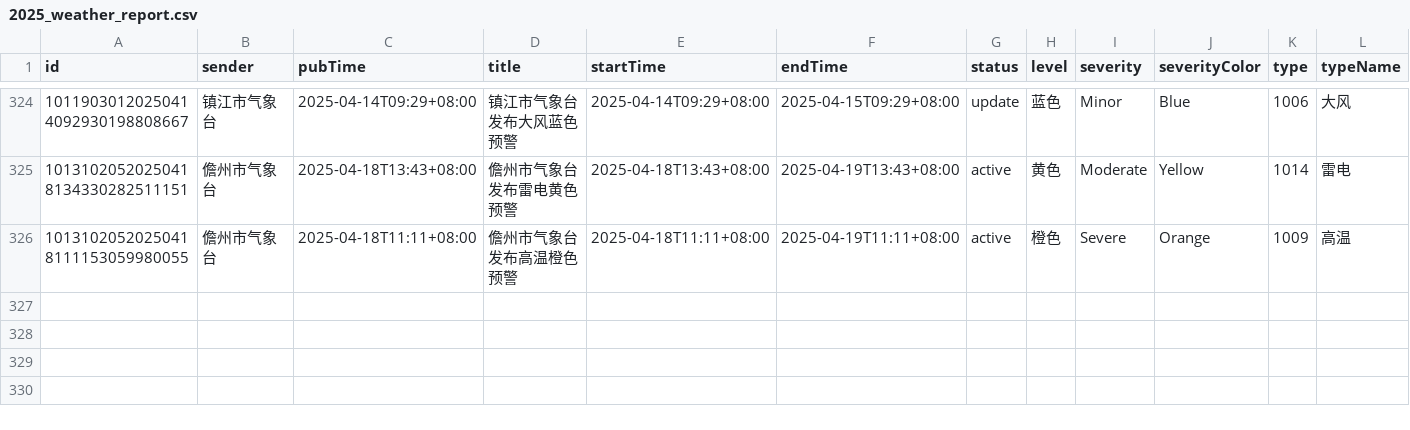
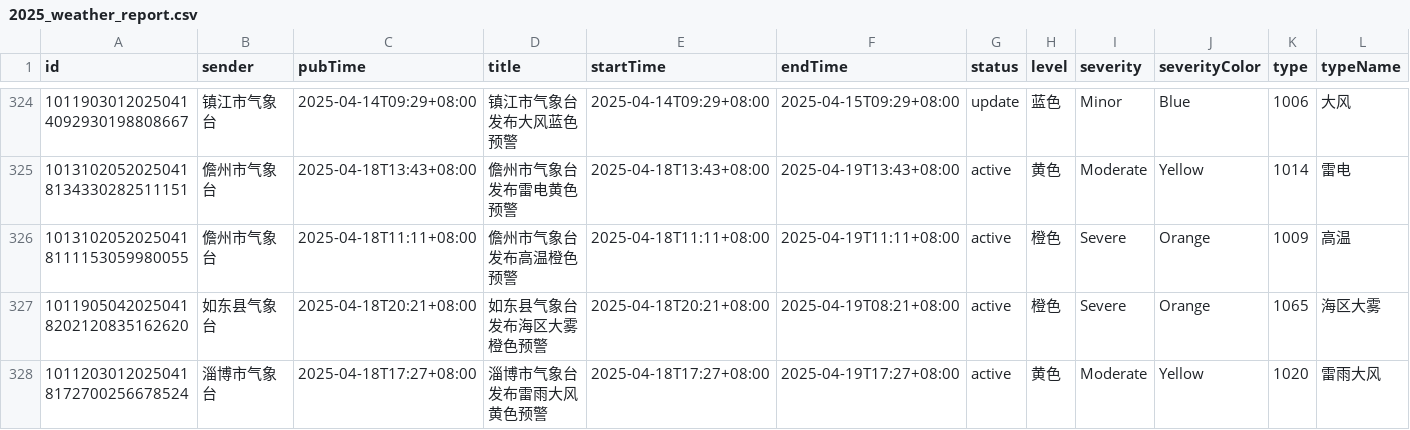
Before and after one commit to jinde98/weatherwarn, a CSV file: 2025_weather_report.csv, drawn as a sheet; only a part is shown, gaps mark what is left out; rows hold the shown columns only; the diff names each change by its address in the sheet, - before the commit and + after, or states it on an @@ line.

Commit message:
Update data

```diff
--- a/2025_weather_report.csv
+++ b/2025_weather_report.csv
+row 327: 10119050420250418202120835162620 | 如东县气象台 | 2025-04-18T20:21+08:00 | 如东县气象台发布海区大雾橙色预警 | 2025-04-18T20:21+08:00 | 2025-04-19T08:21+08:00 | active | 橙色 | Severe | Orange | 1065 | 海区大雾
+row 328: 10112030120250418172700256678524 | 淄博市气象台 | 2025-04-18T17:27+08:00 | 淄博市气象台发布雷雨大风黄色预警 | 2025-04-18T17:27+08:00 | 2025-04-19T17:27+08:00 | active | 黄色 | Moderate | Yellow | 1020 | 雷雨大风
```
